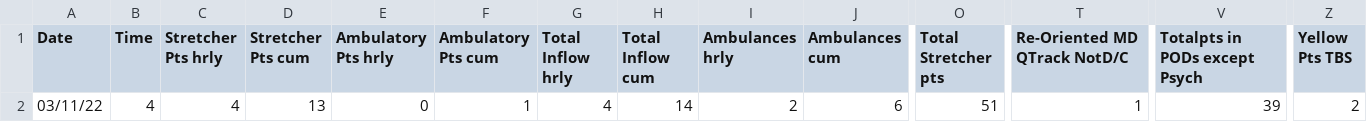
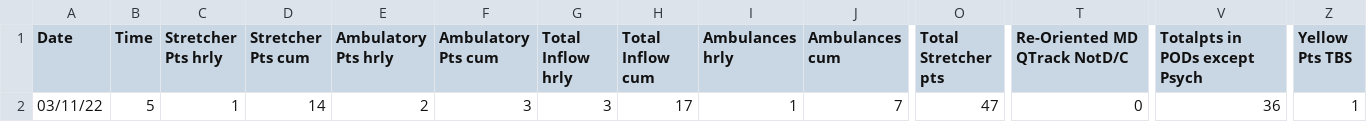
Before and after one commit to drdevinhopkins/hourly-report, a CSV file: data/current.csv, drawn as a sheet; only a part is shown, gaps mark what is left out; the diff covers the shown part only; the diff names each change by its address in the sheet, - before the commit and + after, or states it on an @@ line.

```diff
--- a/data/current.csv
+++ b/data/current.csv
-B2 (Time): 4
+B2 (Time): 5
-C2 (Stretcher Pts hrly): 4
+C2 (Stretcher Pts hrly): 1
-D2 (Stretcher Pts cum): 13
+D2 (Stretcher Pts cum): 14
-E2 (Ambulatory Pts hrly): 0
+E2 (Ambulatory Pts hrly): 2
-F2 (Ambulatory Pts cum): 1
+F2 (Ambulatory Pts cum): 3
-G2 (Total Inflow hrly): 4
+G2 (Total Inflow hrly): 3
-H2 (Total Inflow cum): 14
+H2 (Total Inflow cum): 17
-I2 (Ambulances hrly): 2
+I2 (Ambulances hrly): 1
-J2 (Ambulances cum): 6
+J2 (Ambulances cum): 7
-O2 (Total Stretcher pts): 51
+O2 (Total Stretcher pts): 47
-T2 (Re-Oriented MD QTrack NotD/C): 1
+T2 (Re-Oriented MD QTrack NotD/C): 0
-V2 (Totalpts in PODs except Psych): 39
+V2 (Totalpts in PODs except Psych): 36
-Z2 (Yellow Pts TBS): 2
+Z2 (Yellow Pts TBS): 1
```
Also changed, not shown: 11 edited cells elsewhere in this file, data/recent.csv, 2 other files.
